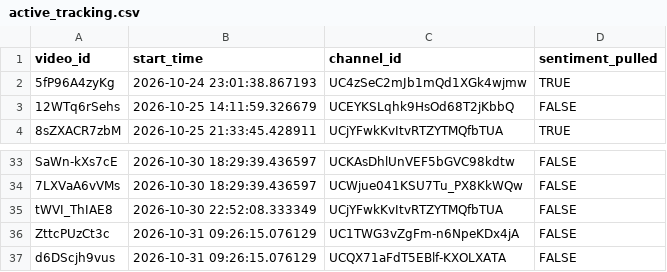
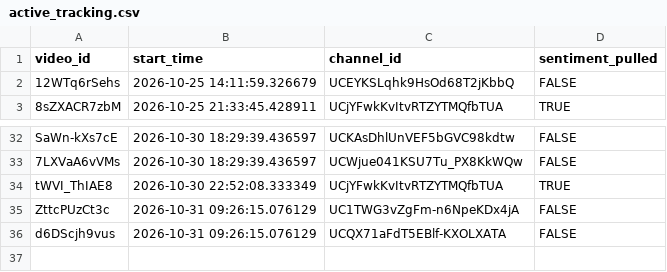
Before and after one commit to efejiroe/influencer-cv, a CSV file: data/active_tracking.csv, drawn as a sheet; only a part is shown, gaps mark what is left out.

```diff
--- a/data/active_tracking.csv
+++ b/data/active_tracking.csv
@@ -1,3 +1,2 @@
 "video_id","start_time","channel_id","sentiment_pulled"
-"5fP96A4zyKg","2026-10-24 23:01:38.867193","UC4zSeC2mJb1mQd1XGk4wjmw",TRUE
 "12WTq6rSehs","2026-10-25 14:11:59.326679","UCEYKSLqhk9HsOd68T2jKbbQ",FALSE
@@ -34,3 +33,3 @@
 "7LXVaA6vVMs","2026-10-30 18:29:39.436597","UCWjue041KSU7Tu_PX8KkWQw",FALSE
-"tWVI_ThIAE8","2026-10-30 22:52:08.333349","UCjYFwkKvItvRTZYTMQfbTUA",FALSE
+"tWVI_ThIAE8","2026-10-30 22:52:08.333349","UCjYFwkKvItvRTZYTMQfbTUA",TRUE
 "ZttcPUzCt3c","2026-10-31 09:26:15.076129","UC1TWG3vZgFm-n6NpeKDx4jA",FALSE
```
Also changed, not shown: data/channel_video_lookup.csv, 1 other file.
